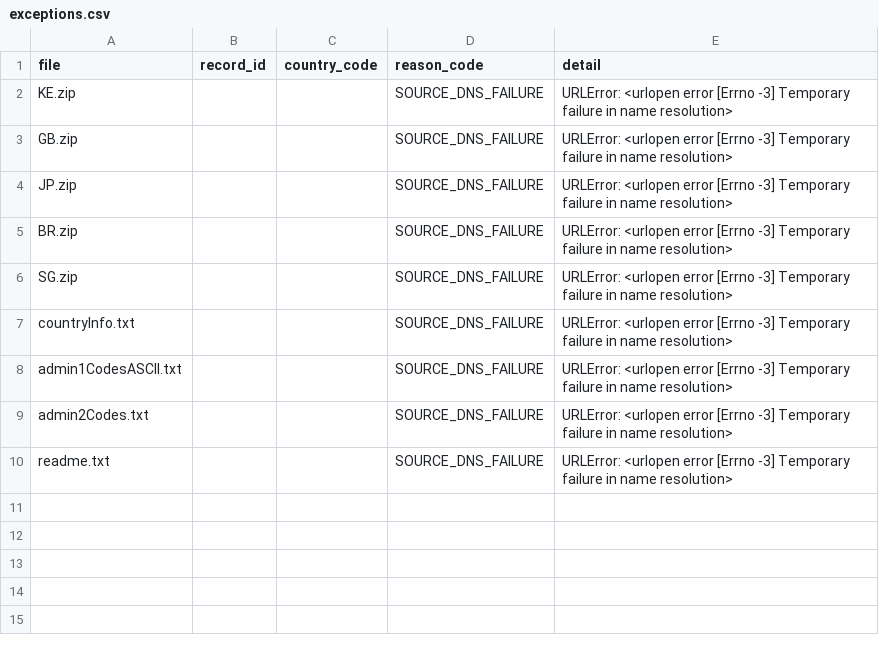
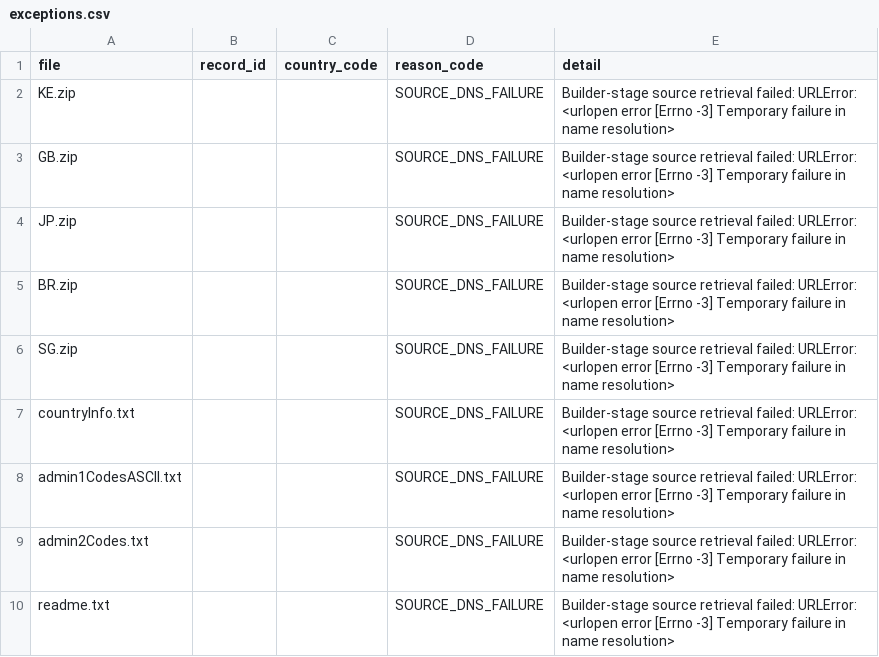
Before and after one commit to job-grid/job-grid, a CSV file: docs/geonames-sample-validation/results/exceptions.csv, drawn as a sheet.

Commit message:
docs(geonames): label exceptions as builder retrieval failures

```diff
--- a/docs/geonames-sample-validation/results/exceptions.csv
+++ b/docs/geonames-sample-validation/results/exceptions.csv
@@ -1,10 +1,10 @@
 file,record_id,country_code,reason_code,detail
-KE.zip,,,SOURCE_DNS_FAILURE,"URLError: <urlopen error [Errno -3] Temporary failure in name resolution>"
-GB.zip,,,SOURCE_DNS_FAILURE,"URLError: <urlopen error [Errno -3] Temporary failure in name resolution>"
-JP.zip,,,SOURCE_DNS_FAILURE,"URLError: <urlopen error [Errno -3] Temporary failure in name resolution>"
-BR.zip,,,SOURCE_DNS_FAILURE,"URLError: <urlopen error [Errno -3] Temporary failure in name resolution>"
-SG.zip,,,SOURCE_DNS_FAILURE,"URLError: <urlopen error [Errno -3] Temporary failure in name resolution>"
-countryInfo.txt,,,SOURCE_DNS_FAILURE,"URLError: <urlopen error [Errno -3] Temporary failure in name resolution>"
-admin1CodesASCII.txt,,,SOURCE_DNS_FAILURE,"URLError: <urlopen error [Errno -3] Temporary failure in name resolution>"
-admin2Codes.txt,,,SOURCE_DNS_FAILURE,"URLError: <urlopen error [Errno -3] Temporary failure in name resolution>"
-readme.txt,,,SOURCE_DNS_FAILURE,"URLError: <urlopen error [Errno -3] Temporary failure in name resolution>"
+KE.zip,,,SOURCE_DNS_FAILURE,"Builder-stage source retrieval failed: URLError: <urlopen error [Errno -3] Temporary failure in name resolution>"
+GB.zip,,,SOURCE_DNS_FAILURE,"Builder-stage source retrieval failed: URLError: <urlopen error [Errno -3] Temporary failure in name resolution>"
+JP.zip,,,SOURCE_DNS_FAILURE,"Builder-stage source retrieval failed: URLError: <urlopen error [Errno -3] Temporary failure in name resolution>"
+BR.zip,,,SOURCE_DNS_FAILURE,"Builder-stage source retrieval failed: URLError: <urlopen error [Errno -3] Temporary failure in name resolution>"
+SG.zip,,,SOURCE_DNS_FAILURE,"Builder-stage source retrieval failed: URLError: <urlopen error [Errno -3] Temporary failure in name resolution>"
+countryInfo.txt,,,SOURCE_DNS_FAILURE,"Builder-stage source retrieval failed: URLError: <urlopen error [Errno -3] Temporary failure in name resolution>"
+admin1CodesASCII.txt,,,SOURCE_DNS_FAILURE,"Builder-stage source retrieval failed: URLError: <urlopen error [Errno -3] Temporary failure in name resolution>"
+admin2Codes.txt,,,SOURCE_DNS_FAILURE,"Builder-stage source retrieval failed: URLError: <urlopen error [Errno -3] Temporary failure in name resolution>"
+readme.txt,,,SOURCE_DNS_FAILURE,"Builder-stage source retrieval failed: URLError: <urlopen error [Errno -3] Temporary failure in name resolution>"
```
